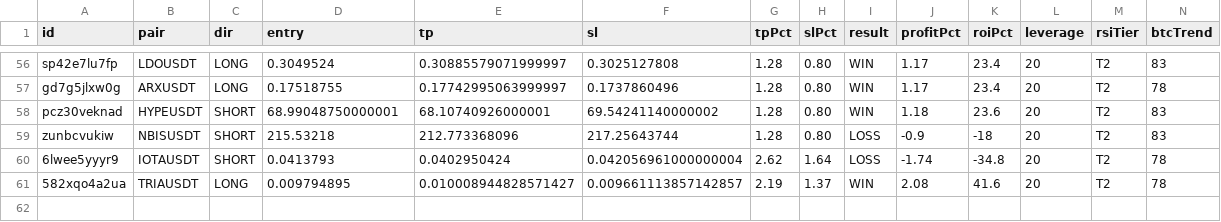
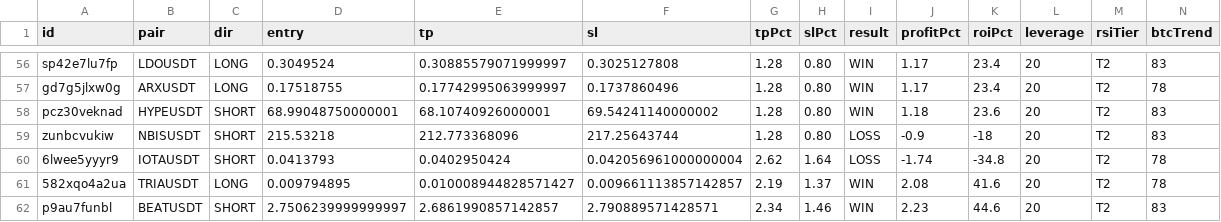
Before and after one commit to kangscalpingv3/kangscalping, a CSV file: trades.csv, drawn as a sheet; only a part is shown, gaps mark what is left out; rows hold the shown columns only; the diff names each change by its address in the sheet, - before the commit and + after, or states it on an @@ line.

Commit message:
📝 Trade closed: BEATUSDT WIN

```diff
--- a/trades.csv
+++ b/trades.csv
+row 62: p9au7funbl | BEATUSDT | SHORT | 2.7506239999999997 | 2.6861990857142857 | 2.790889571428571 | 2.34 | 1.46 | WIN | 2.23 | 44.6 | 20 | T2 | 83
```
